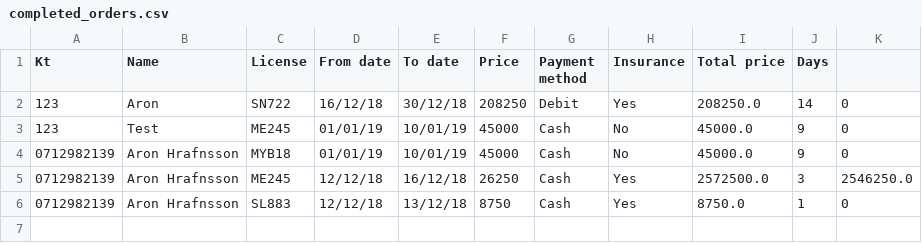
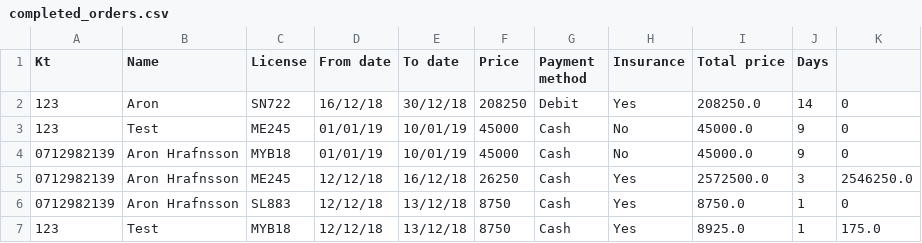
Before and after one commit to aronhr/SC-T-113-VLN1, a CSV file: data/completed_orders.csv, drawn as a sheet.

```diff
--- a/data/completed_orders.csv
+++ b/data/completed_orders.csv
@@ -6 +6,2 @@ Kt,Name,License,From date,To date,Price,Payment method,Insurance,Total price,Day
 0712982139,Aron Hrafnsson,SL883,12/12/18,13/12/18,8750,Cash,Yes,8750.0,1,0
+123,Test,MYB18,12/12/18,13/12/18,8750,Cash,Yes,8925.0,1,175.0
```
Also changed, not shown: data/car.csv, data/customers.csv, 6 other files.
